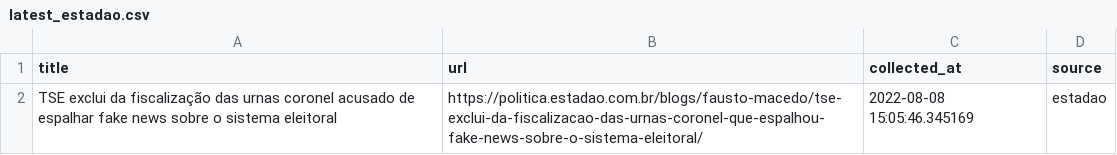
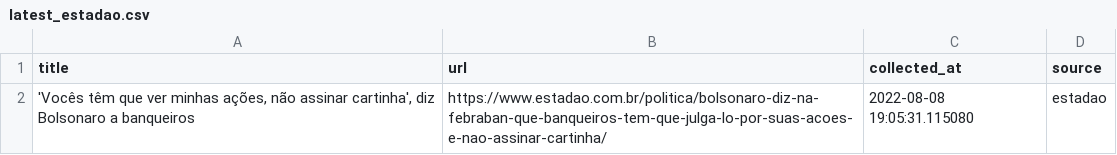
Before and after one commit to leodiegues/lidebot, a CSV file: data/latest_estadao.csv, drawn as a sheet.

```diff
--- a/data/latest_estadao.csv
+++ b/data/latest_estadao.csv
@@ -1,2 +1,2 @@
 title,url,collected_at,source
-TSE exclui da fiscalização das urnas coronel acusado de espalhar fake news sobre o sistema eleitoral,https://politica.estadao.com.br/blogs/fausto-macedo/tse-exclui-da-fiscalizacao-das-urnas-coronel-que-espalhou-fake-news-sobre-o-sistema-eleitoral/,2022-08-08 15:05:46.345169,estadao
+"'Vocês têm que ver minhas ações, não assinar cartinha', diz Bolsonaro a banqueiros",https://www.estadao.com.br/politica/bolsonaro-diz-na-febraban-que-banqueiros-tem-que-julga-lo-por-suas-acoes-e-nao-assinar-cartinha/,2022-08-08 19:05:31.115080,estadao
```
Also changed, not shown: data/latest_folha.csv, data/latest_g1.csv, 4 other files.
